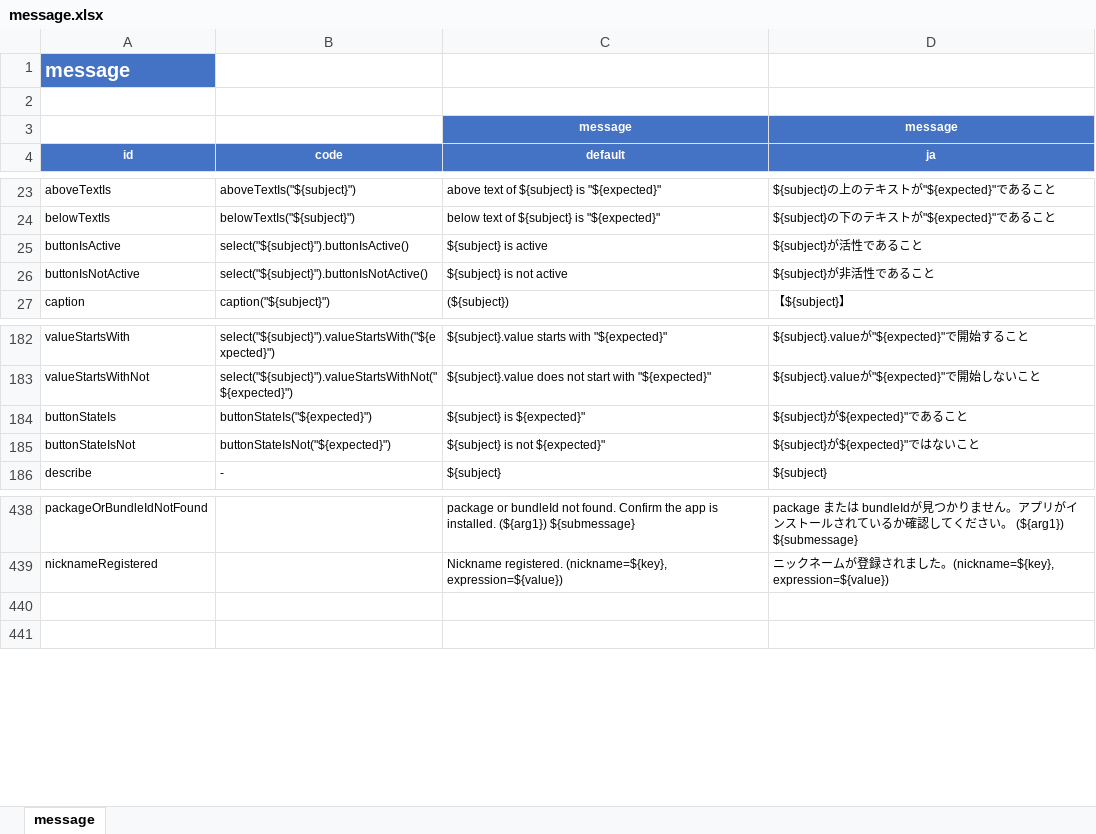
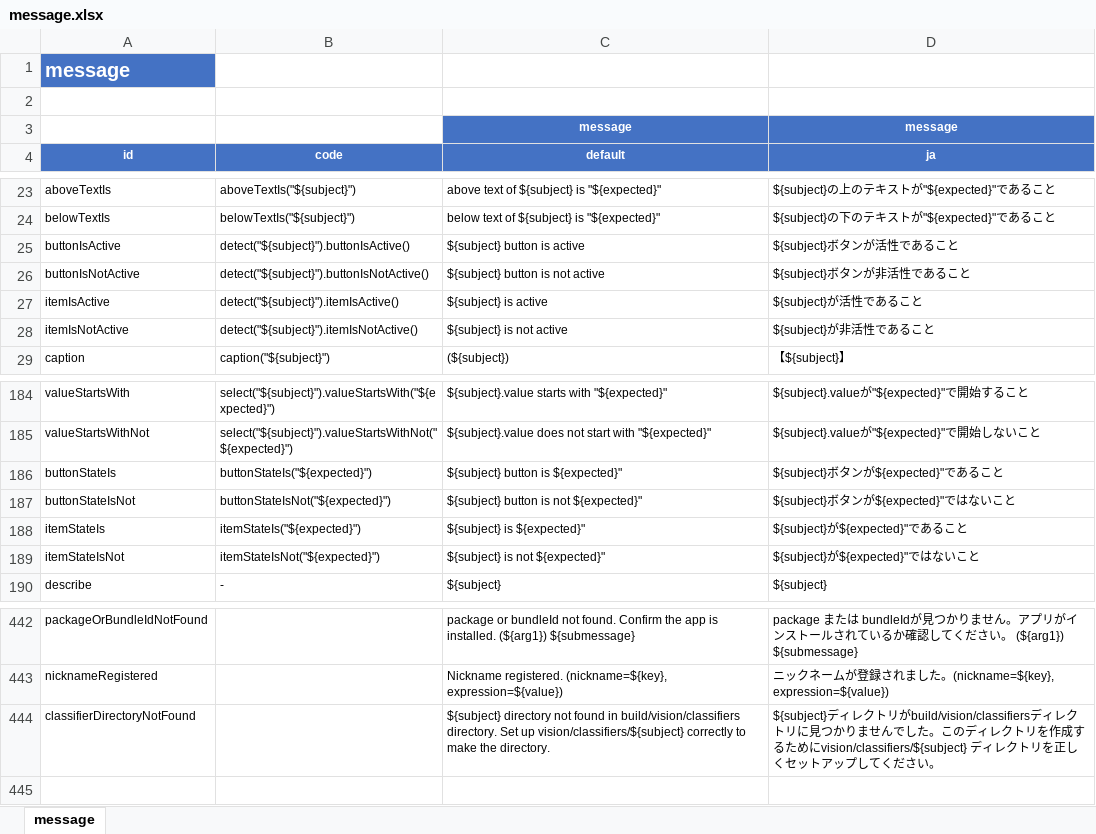
Before and after one commit to ldi-github/shirates-core, an Excel workbook: src/main/resources/message.xlsx, sheet message, drawn as a sheet; only a part is shown, gaps mark what is left out; values as stored, in another font and other column widths than the file's, no borders; conditional formats not drawn; addresses are those after the commit; the diff names each change by its address in the sheet, - before the commit and + after, or states it on an @@ line.

Commit message:
New Function - cell - cellOf - descendants - ancestors - ancestorsContains - onThisElementRegion - buttonIsActive - buttonIsNotActive - itemStateIs - itemIsActive - itemIsNotActive

```diff
--- a/src/main/resources/message.xlsx (sheet message)
+++ b/src/main/resources/message.xlsx (sheet message)
-B25 (code): select("${subject}").buttonIsActive()
+B25 (code): detect("${subject}").buttonIsActive()
-C25 (default): ${subject} is active
+C25 (default): ${subject} button is active
-D25 (ja): ${subject}が活性であること
+D25 (ja): ${subject}ボタンが活性であること
-B26 (code): select("${subject}").buttonIsNotActive()
+B26 (code): detect("${subject}").buttonIsNotActive()
-C26 (default): ${subject} is not active
+C26 (default): ${subject} button is not active
-D26 (ja): ${subject}が非活性であること
+D26 (ja): ${subject}ボタンが非活性であること
+row 27: itemIsActive | detect("${subject}").itemIsActive() | ${subject} is active | ${subject}が活性であること
+row 28: itemIsNotActive | detect("${subject}").itemIsNotActive() | ${subject} is not active | ${subject}が非活性であること
-C186 (default): ${subject} is ${expected}"
+C186 (default): ${subject} button is ${expected}"
-D186 (ja): ${subject}が${expected}"であること
+D186 (ja): ${subject}ボタンが${expected}"であること
-C187 (default): ${subject} is not ${expected}"
+C187 (default): ${subject} button is not ${expected}"
-D187 (ja): ${subject}が${expected}"ではないこと
+D187 (ja): ${subject}ボタンが${expected}"ではないこと
+row 188: itemStateIs | itemStateIs("${expected}") | ${subject} is ${expected}" | ${subject}が${expected}"であること
+row 189: itemStateIsNot | itemStateIsNot("${expected}") | ${subject} is not ${expected}" | ${subject}が${expected}"ではないこと
-row 444: (empty)
+row 444: classifierDirectoryNotFound |  | ${subject} directory not found in build/vision/classifiers directory. Set up vision/classifiers/${subject} correctly to make the directory. | ${subject}ディレクトリがbuild/vision/classifiersディレクトリに見つかりませんでした。このディレクトリを作成するためにvision/classifiers/${subject} ディレクトリを正しくセットアップしてください。
```
Also changed, not shown: 17 other files.
